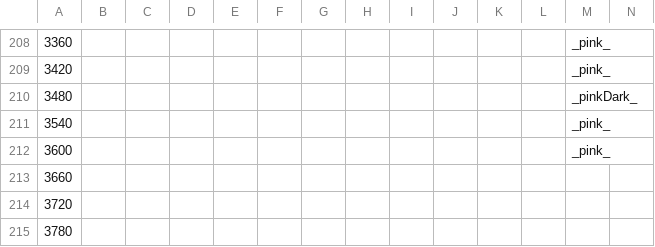
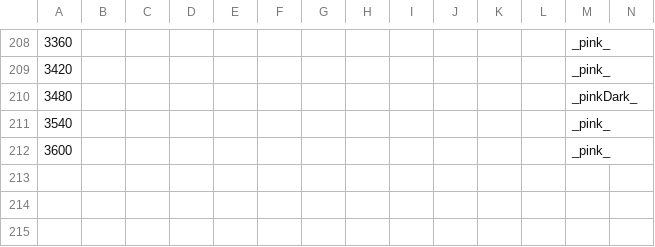
Before and after one commit to bartongroup/MG_ChromCom, a CSV file: data/MK1775andICRF193_noncoloured.csv, drawn as a sheet; only a part is shown, gaps mark what is left out; rows hold the shown columns only; the diff names each change by its address in the sheet, - before the commit and + after, or states it on an @@ line.

Commit message:
Correcting data files (MK1775andICRF193_noncoloured.csv still corrupted)

```diff
--- a/data/MK1775andICRF193_noncoloured.csv
+++ b/data/MK1775andICRF193_noncoloured.csv
-row 213: 3660
-row 214: 3720
-row 215: 3780
```
Also changed, not shown: data/RAD21_48hr_noncoloured.csv, 1 other file.
